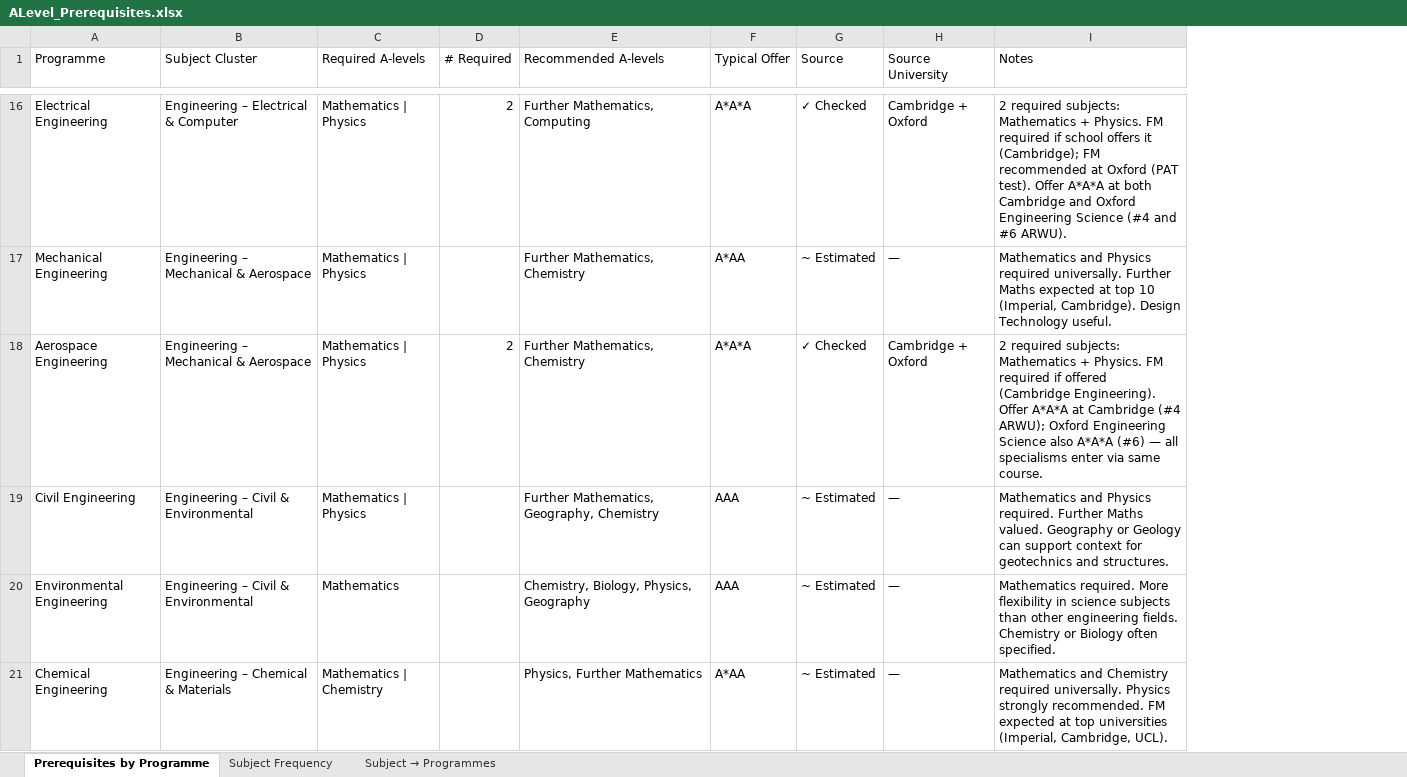
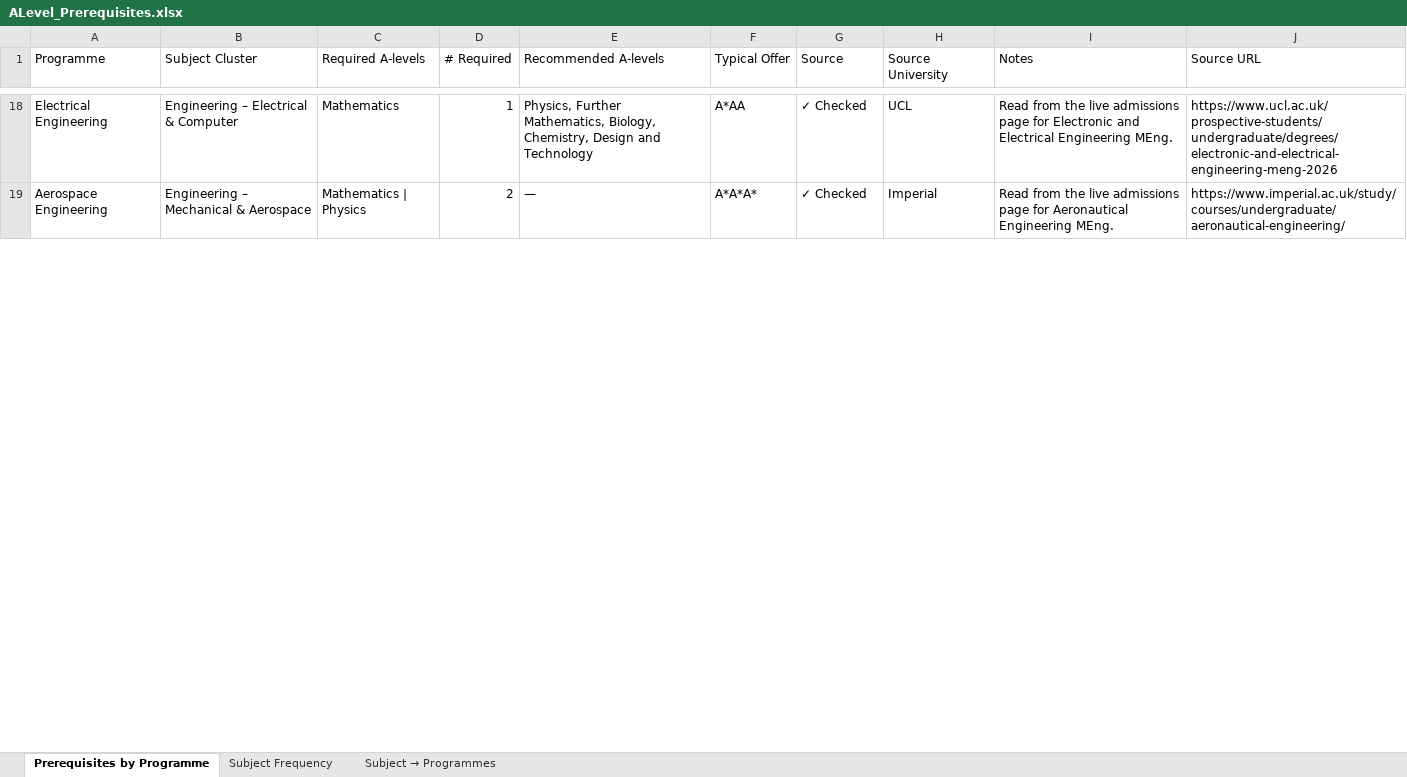
Before and after one commit to maria-scales/maria-scales.github.io, an Excel workbook: research/long-bet/raw/ALevel_Prerequisites.xlsx, sheet Prerequisites by Programme, drawn as a sheet; only a part is shown, gaps mark what is left out; values as stored, in another font and other column widths than the file's, no cell formats; removed rows and columns are numbered as before the commit, all else as after; the diff covers the shown part only; the diff names each change by its address in the sheet, - before the commit and + after, or states it on an @@ line.

Commit message:
research: every A-level row read off a live admissions page; 8 programmes have no UK degree and are marked so; all counts recomputed over the 23 that do

```diff
--- a/research/long-bet/raw/ALevel_Prerequisites.xlsx (sheet Prerequisites by Programme)
+++ b/research/long-bet/raw/ALevel_Prerequisites.xlsx (sheet Prerequisites by Programme)
+column J (Source URL), rows 18-19: https://www.ucl.ac.uk/prospective-students/undergraduate/degrees/electronic-and-electrical-engineering-meng-2026 | https://www.imperial.ac.uk/study/courses/undergraduate/aeronautical-engineering/
-C18 (Required A-levels): Mathematics | Physics
+C18 (Required A-levels): Mathematics
-D18 (# Required): 2
+D18 (# Required): 1
-E18 (Recommended A-levels): Further Mathematics, Computing
+E18 (Recommended A-levels): Physics, Further Mathematics, Biology, Chemistry, Design and Technology
-F18 (Typical Offer): A*A*A
+F18 (Typical Offer): A*AA
-H18 (Source University): Cambridge + Oxford
+H18 (Source University): UCL
-I18 (Notes): 2 required subjects: Mathematics + Physics. FM required if school offers it (Cambridge); FM recommended at Oxford (PAT test). Offer A*A*A at both Cambridge and Oxford Engineering Science (#4 and #6 ARWU).
+I18 (Notes): Read from the live admissions page for Electronic and Electrical Engineering MEng.
-row 17: Mechanical Engineering | Engineering – Mechanical & Aerospace | Mathematics | Physics |  | Further Mathematics, Chemistry | A*AA | ~ Estimated | — | Mathematics and Physics required universally. Further Maths expected at top 10 (Imperial, Cambridge). Design Technology useful.
-E19 (Recommended A-levels): Further Mathematics, Chemistry
+E19 (Recommended A-levels): —
-F19 (Typical Offer): A*A*A
+F19 (Typical Offer): A*A*A*
-H19 (Source University): Cambridge + Oxford
+H19 (Source University): Imperial
-I19 (Notes): 2 required subjects: Mathematics + Physics. FM required if offered (Cambridge Engineering). Offer A*A*A at Cambridge (#4 ARWU); Oxford Engineering Science also A*A*A (#6) — all specialisms enter via same course.
+I19 (Notes): Read from the live admissions page for Aeronautical Engineering MEng.
-row 19: Civil Engineering | Engineering – Civil & Environmental | Mathematics | Physics |  | Further Mathematics, Geography, Chemistry | AAA | ~ Estimated | — | Mathematics and Physics required. Further Maths valued. Geography or Geology can support context for geotechnics and structures.
-row 20: Environmental Engineering | Engineering – Civil & Environmental | Mathematics |  | Chemistry, Biology, Physics, Geography | AAA | ~ Estimated | — | Mathematics required. More flexibility in science subjects than other engineering fields. Chemistry or Biology often specified.
-row 21: Chemical Engineering | Engineering – Chemical & Materials | Mathematics | Chemistry |  | Physics, Further Mathematics | A*AA | ~ Estimated | — | Mathematics and Chemistry required universally. Physics strongly recommended. FM expected at top universities (Imperial, Cambridge, UCL).
```
Also changed, not shown: 22 added rows, 18 removed rows and 29 edited cells elsewhere in this sheet, sheet Subject Frequency, sheet Subject → Programmes, cell formats, 9 other files.
